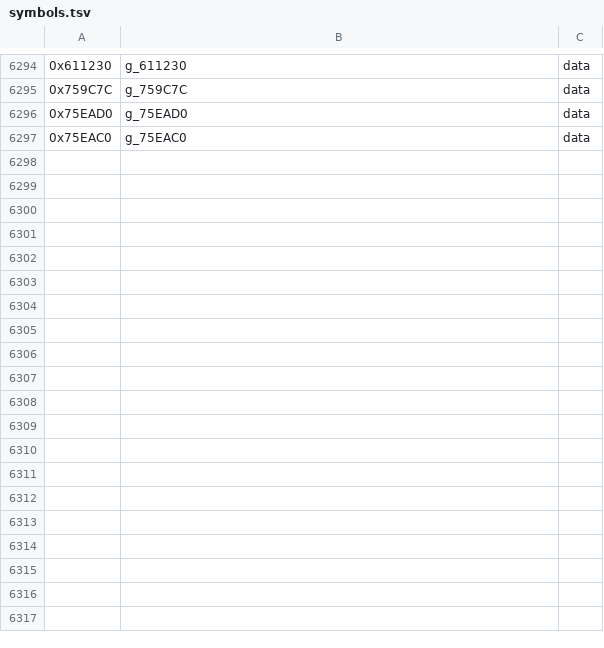
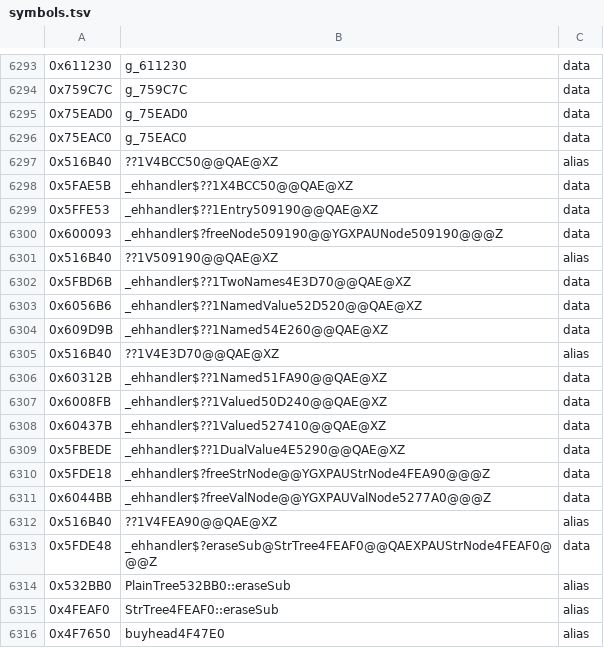
Before and after one commit to Pucas01/DISTRUST, a TSV file: config/symbols.tsv, drawn as a sheet; only a part is shown, gaps mark what is left out; the diff covers the shown part only.

```diff
--- a/config/symbols.tsv
+++ b/config/symbols.tsv
@@ -6297 +6296,21 @@
 0x75EAC0	g_75EAC0	data
+0x516B40	??1V4BCC50@@QAE@XZ	alias
+0x5FAE5B	_ehhandler$??1X4BCC50@@QAE@XZ	data
+0x5FFE53	_ehhandler$??1Entry509190@@QAE@XZ	data
+0x600093	_ehhandler$?freeNode509190@@YGXPAUNode509190@@@Z	data
+0x516B40	??1V509190@@QAE@XZ	alias
+0x5FBD6B	_ehhandler$??1TwoNames4E3D70@@QAE@XZ	data
+0x6056B6	_ehhandler$??1NamedValue52D520@@QAE@XZ	data
+0x609D9B	_ehhandler$??1Named54E260@@QAE@XZ	data
+0x516B40	??1V4E3D70@@QAE@XZ	alias
+0x60312B	_ehhandler$??1Named51FA90@@QAE@XZ	data
+0x6008FB	_ehhandler$??1Valued50D240@@QAE@XZ	data
+0x60437B	_ehhandler$??1Valued527410@@QAE@XZ	data
+0x5FBEDE	_ehhandler$??1DualValue4E5290@@QAE@XZ	data
+0x5FDE18	_ehhandler$?freeStrNode@@YGXPAUStrNode4FEA90@@@Z	data
+0x6044BB	_ehhandler$?freeValNode@@YGXPAUValNode5277A0@@@Z	data
+0x516B40	??1V4FEA90@@QAE@XZ	alias
+0x5FDE48	_ehhandler$?eraseSub@StrTree4FEAF0@@QAEXPAUStrNode4FEAF0@@@Z	data
+0x532BB0	PlainTree532BB0::eraseSub	alias
+0x4FEAF0	StrTree4FEAF0::eraseSub	alias
+0x4F7650	buyhead4F47E0	alias
```
Also changed, not shown: 17 added rows and 1 removed row elsewhere in this file, 39 other files.
